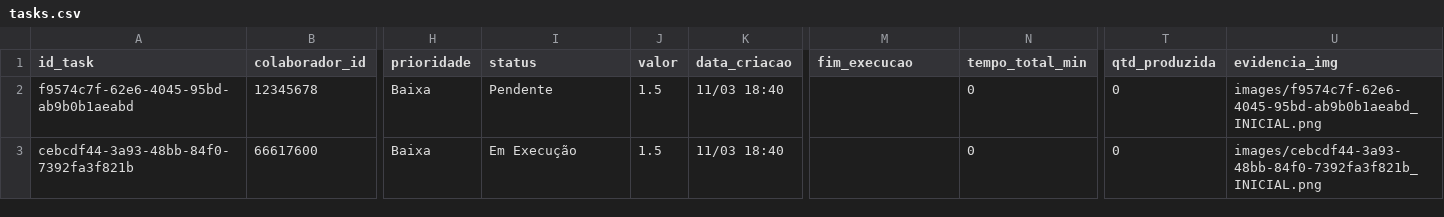
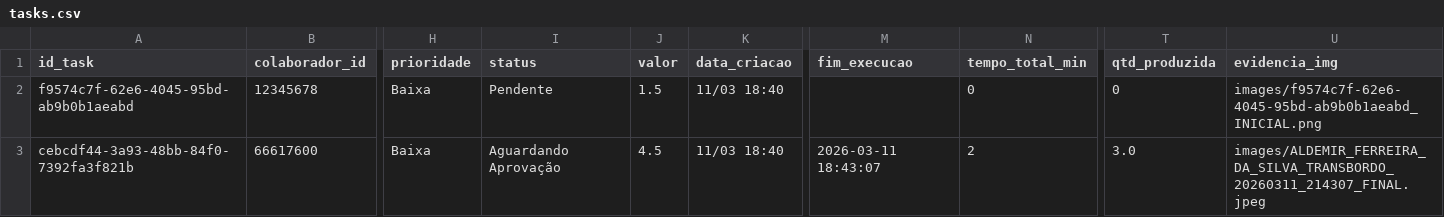
Before and after one commit to Kyara1707/ProjetoLogistica, a CSV file: data/tasks.csv, drawn as a sheet; only a part is shown, gaps mark what is left out; the diff names each change by its address in the sheet, - before the commit and + after, or states it on an @@ line.

Commit message:
App: Atualizou tasks

```diff
--- a/data/tasks.csv
+++ b/data/tasks.csv
-I3 (status): Em Execução
+I3 (status): Aguardando Aprovação
-J3 (valor): 1.5
+J3 (valor): 4.5
-M3 (fim_execucao): (empty)
+M3 (fim_execucao): 2026-03-11 18:43:07
-N3 (tempo_total_min): 0
+N3 (tempo_total_min): 2
-T3 (qtd_produzida): 0
+T3 (qtd_produzida): 3.0
-U3 (evidencia_img): images/cebcdf44-3a93-48bb-84f0-7392fa3f821b_INICIAL.png
+U3 (evidencia_img): images/ALDEMIR_FERREIRA_DA_SILVA_TRANSBORDO_20260311_214307_FINAL.jpeg
```
